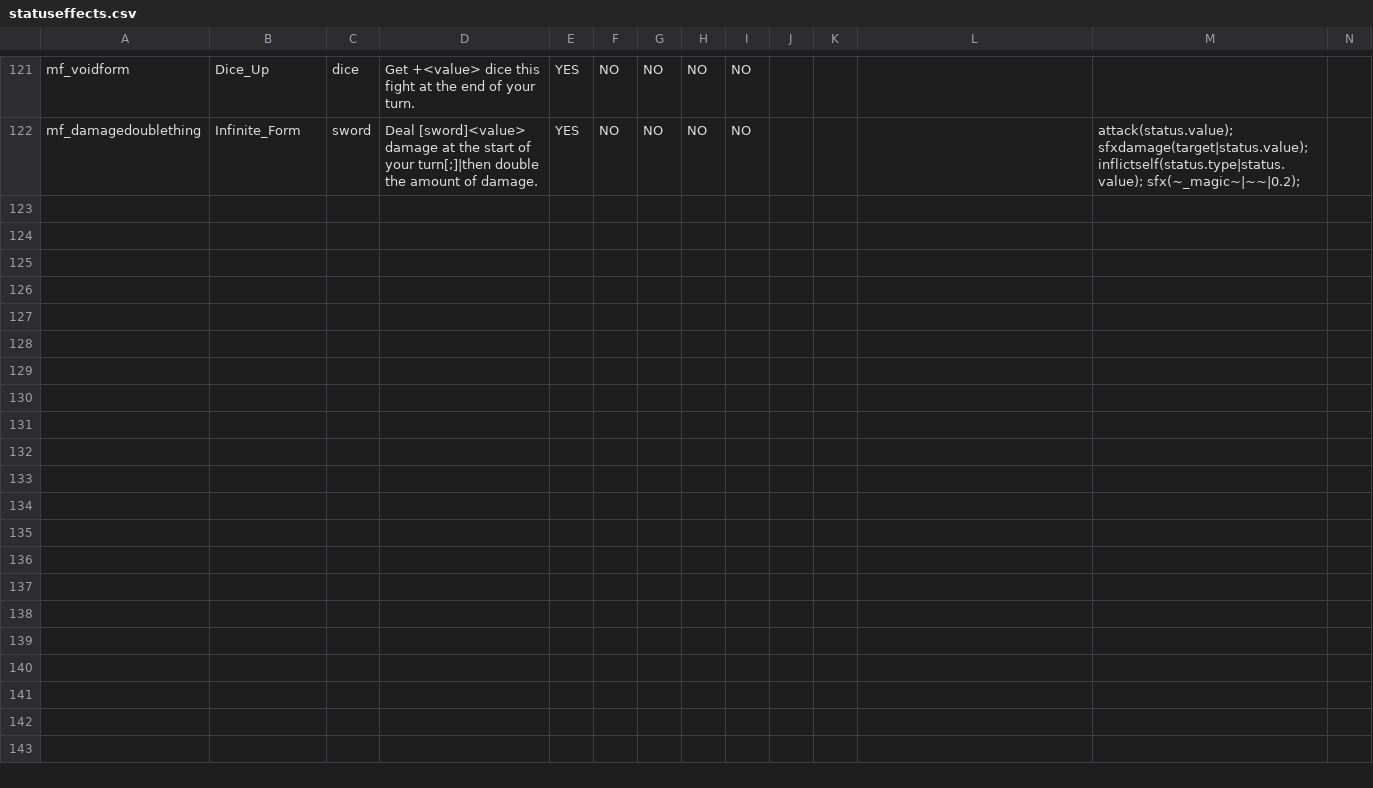
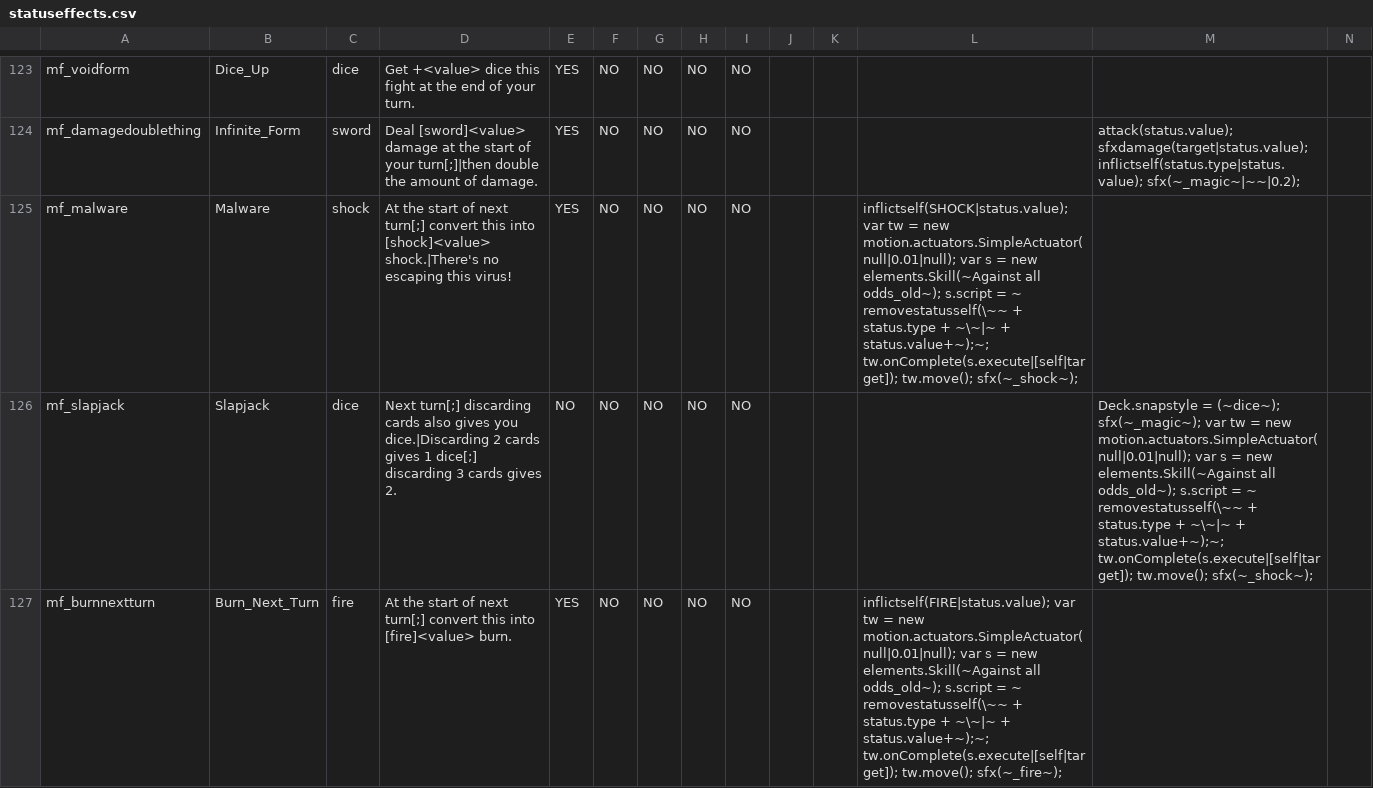
Before and after one commit to JuniorUdale/MoreFluff, a CSV file: _append/data/text/statuseffects.csv, drawn as a sheet; only a part is shown, gaps mark what is left out; rows hold the shown columns only; the diff covers the shown part only; the diff names each change by its address in the sheet, - before the commit and + after, or states it on an @@ line.

Commit message:
skip turn. extra turn. bonus turn. bonus turn NEXT turn. woe betide anyone who dare delve into the heinous crime of extra turns

```diff
--- a/_append/data/text/statuseffects.csv
+++ b/_append/data/text/statuseffects.csv
+row 125: mf_malware | Malware | shock | At the start of next turn[;] convert this into [shock]<value> shock.|There's no escaping this virus! | YES | NO | NO | NO | NO |  |  | inflictself(SHOCK|status.value); var tw = new motion.actuators.SimpleActuator(null|0.01|null); var s = new elements.Skill(~Against all odds_old~); s.script = ~ removestatusself(\~~ + status.type + ~\~|~ + status.value+~);~; tw.onComplete(s.execute|[self|target]); tw.move(); sfx(~_shock~);
+row 126: mf_slapjack | Slapjack | dice | Next turn[;] discarding cards also gives you dice.|Discarding 2 cards gives 1 dice[;] discarding 3 cards gives 2. | NO | NO | NO | NO | NO |  |  |  | Deck.snapstyle = (~dice~); sfx(~_magic~); var tw = new motion.actuators.SimpleActuator(null|0.01|null); var s = new elements.Skill(~Against all odds_old~); s.script = ~ removestatusself(\~~ + status.type + ~\~|~ + status.value+~);~; tw.onComplete(s.execute|[self|target]); tw.move(); sfx(~_shock~);
+row 127: mf_burnnextturn | Burn_Next_Turn | fire | At the start of next turn[;] convert this into [fire]<value> burn. | YES | NO | NO | NO | NO |  |  | inflictself(FIRE|status.value); var tw = new motion.actuators.SimpleActuator(null|0.01|null); var s = new elements.Skill(~Against all odds_old~); s.script = ~ removestatusself(\~~ + status.type + ~\~|~ + status.value+~);~; tw.onComplete(s.execute|[self|target]); tw.move(); sfx(~_fire~);
```
Also changed, not shown: 8 added rows and 5 edited cells elsewhere in this file, _append/data/text/scripts/diceydungeons/remixes/magician_forceditems.csv, 4 other files.
